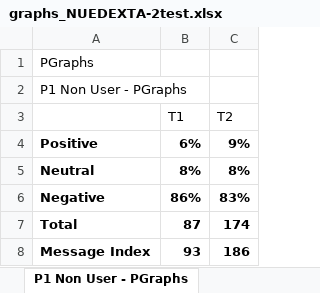
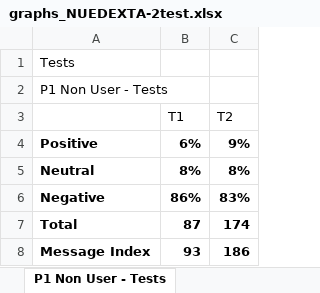
Before and after one commit to matthewHaneburgerSnyk/brainSurgeryIncomplete, an Excel workbook: public/uploads/NUEDEXTA-2test.xlsx/graphs_NUEDEXTA-2test.xlsx, sheet P1 Non User - Tests, drawn as a sheet; values as stored, in another font and other column widths than the file's, no borders; charts and pictures not drawn; the diff names each change by its address in the sheet, - before the commit and + after, or states it on an @@ line.

```diff
--- a/public/uploads/NUEDEXTA-2test.xlsx/graphs_NUEDEXTA-2test.xlsx (sheet P1 Non User - Tests)
+++ b/public/uploads/NUEDEXTA-2test.xlsx/graphs_NUEDEXTA-2test.xlsx (sheet P1 Non User - Tests)
-sheet tab: P1 Non User - PGraphs
+sheet tab: P1 Non User - Tests
-A1: PGraphs
+A1: Tests
-A2: P1 Non User - PGraphs
+A2: P1 Non User - Tests
```
Also changed, not shown: sheet P1 NUEDEXTA User - Tests, sheet P1 (TS) - Tests, other sheet tabs, charts or pictures, public/uploads/NUEDEXTA-2test.xlsx/verbatim_NUEDEXTA-2test.xlsx, 9 other files.
